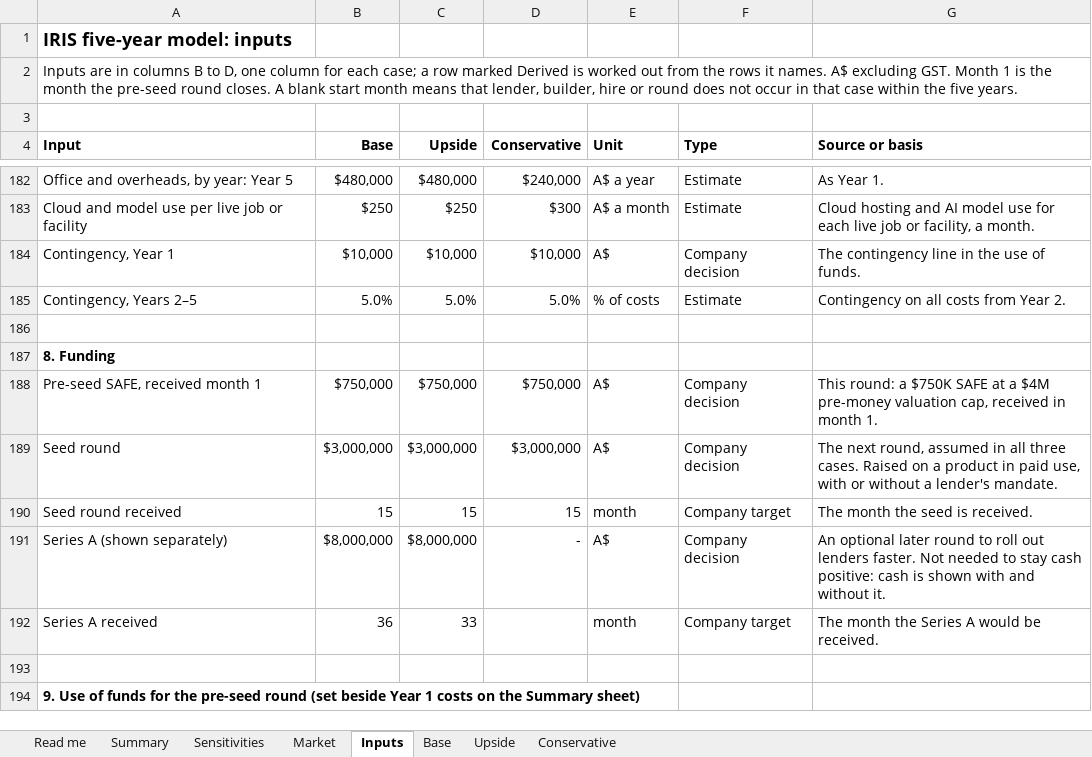
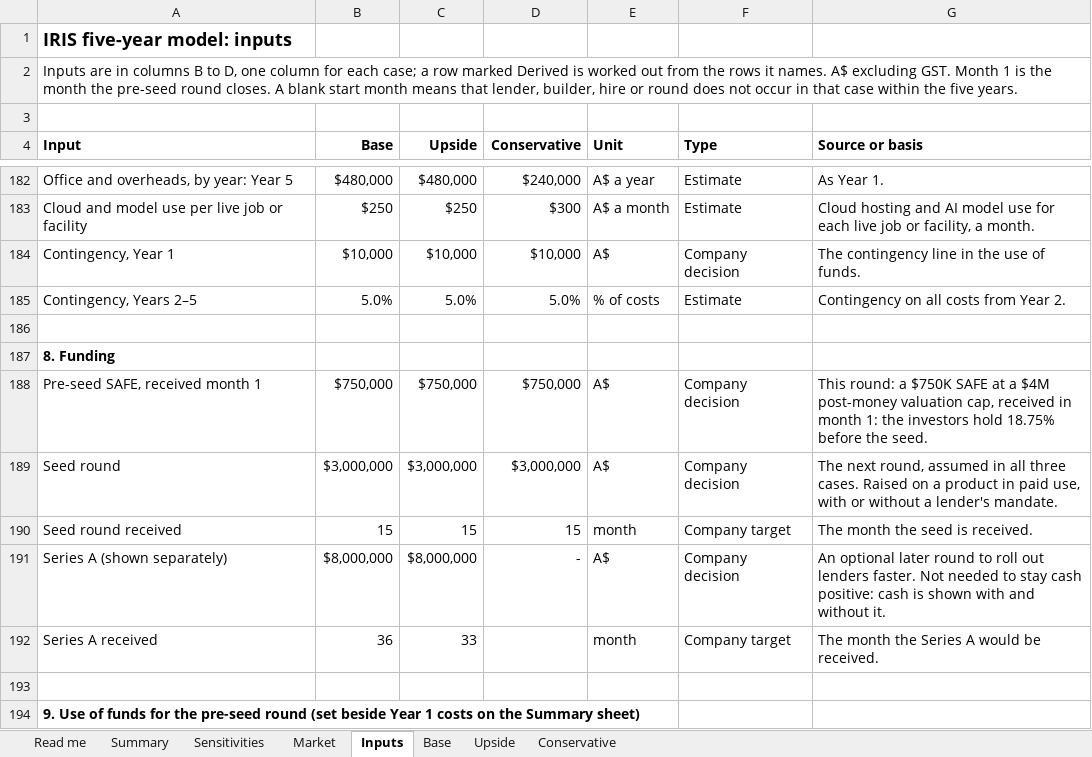
Before and after one commit to IRISPROJECTINTELLIGENCE/IRIS-DECK, an Excel workbook: financial-model/IRIS_model_5y.xlsx, sheet Inputs, drawn as a sheet; only a part is shown, gaps mark what is left out; values as stored, in another font and other column widths than the file's, no borders; the diff names each change by its address in the sheet, - before the commit and + after, or states it on an @@ line.

```diff
--- a/financial-model/IRIS_model_5y.xlsx (sheet Inputs)
+++ b/financial-model/IRIS_model_5y.xlsx (sheet Inputs)
-G188 (Source or basis): …a $4M pre-money valuation cap, received in month 1.
+G188 (Source or basis): …a $4M post-money valuation cap, received in month 1: the investors hold 18.75% before the seed.
```
Also changed, not shown: sheet Read me, 10 other files.
